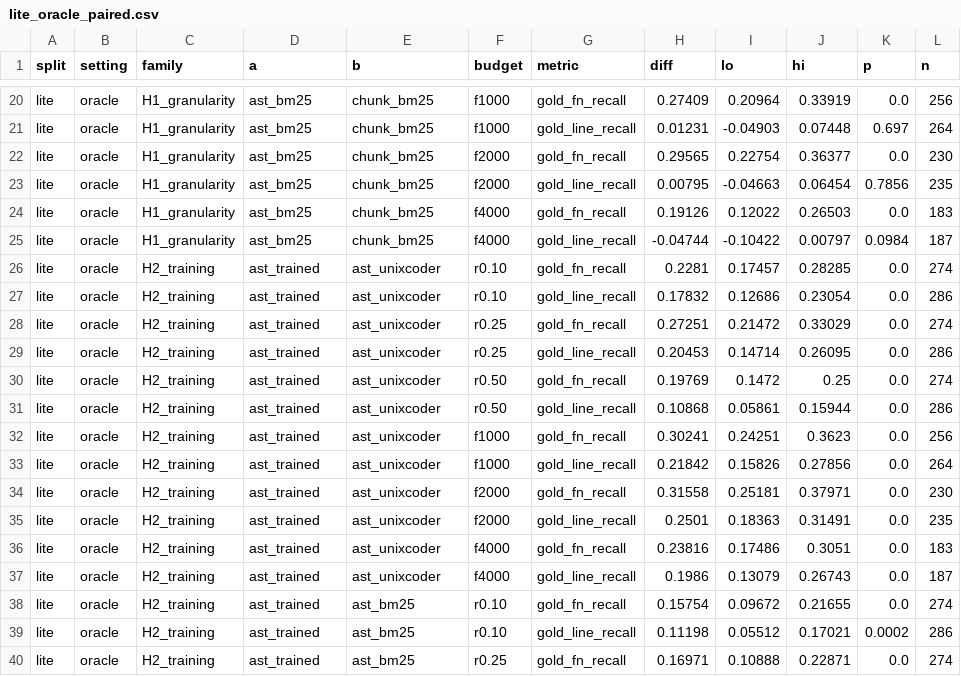
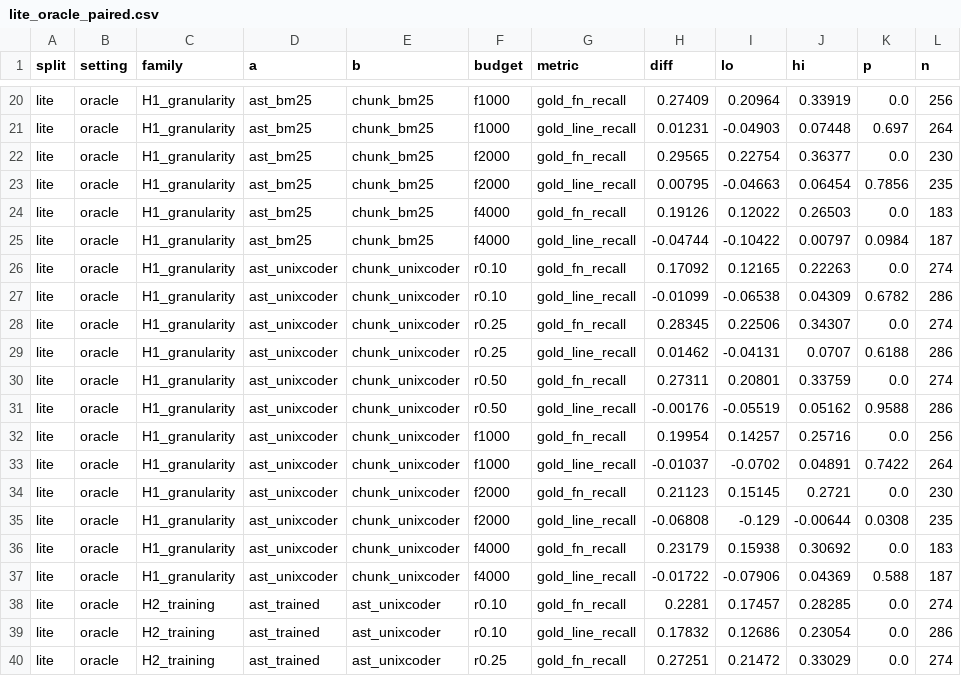
Before and after one commit to Anantk2908/astprune, a CSV file: results/summary/lite_oracle_paired.csv, drawn as a sheet; only a part is shown, gaps mark what is left out; the shorter side is filled out with more unchanged rows.

```diff
--- a/results/summary/lite_oracle_paired.csv
+++ b/results/summary/lite_oracle_paired.csv
@@ -25,2 +25,14 @@ lite,oracle,H1_granularity,ast_bm25,chunk_bm25,f4000,gold_fn_recall,0.19126,0.12
 lite,oracle,H1_granularity,ast_bm25,chunk_bm25,f4000,gold_line_recall,-0.04744,-0.10422,0.00797,0.0984,187
+lite,oracle,H1_granularity,ast_unixcoder,chunk_unixcoder,r0.10,gold_fn_recall,0.17092,0.12165,0.22263,0.0,274
+lite,oracle,H1_granularity,ast_unixcoder,chunk_unixcoder,r0.10,gold_line_recall,-0.01099,-0.06538,0.04309,0.6782,286
+lite,oracle,H1_granularity,ast_unixcoder,chunk_unixcoder,r0.25,gold_fn_recall,0.28345,0.22506,0.34307,0.0,274
+lite,oracle,H1_granularity,ast_unixcoder,chunk_unixcoder,r0.25,gold_line_recall,0.01462,-0.04131,0.0707,0.6188,286
+lite,oracle,H1_granularity,ast_unixcoder,chunk_unixcoder,r0.50,gold_fn_recall,0.27311,0.20801,0.33759,0.0,274
+lite,oracle,H1_granularity,ast_unixcoder,chunk_unixcoder,r0.50,gold_line_recall,-0.00176,-0.05519,0.05162,0.9588,286
+lite,oracle,H1_granularity,ast_unixcoder,chunk_unixcoder,f1000,gold_fn_recall,0.19954,0.14257,0.25716,0.0,256
+lite,oracle,H1_granularity,ast_unixcoder,chunk_unixcoder,f1000,gold_line_recall,-0.01037,-0.0702,0.04891,0.7422,264
+lite,oracle,H1_granularity,ast_unixcoder,chunk_unixcoder,f2000,gold_fn_recall,0.21123,0.15145,0.2721,0.0,230
+lite,oracle,H1_granularity,ast_unixcoder,chunk_unixcoder,f2000,gold_line_recall,-0.06808,-0.129,-0.00644,0.0308,235
+lite,oracle,H1_granularity,ast_unixcoder,chunk_unixcoder,f4000,gold_fn_recall,0.23179,0.15938,0.30692,0.0,183
+lite,oracle,H1_granularity,ast_unixcoder,chunk_unixcoder,f4000,gold_line_recall,-0.01722,-0.07906,0.04369,0.588,187
 lite,oracle,H2_training,ast_trained,ast_unixcoder,r0.10,gold_fn_recall,0.2281,0.17457,0.28285,0.0,274
```
Also changed, not shown: results/summary/lite_bm25_5_paired.csv, results/summary/lite_oracle_imports_paired.csv, 56 other files.
